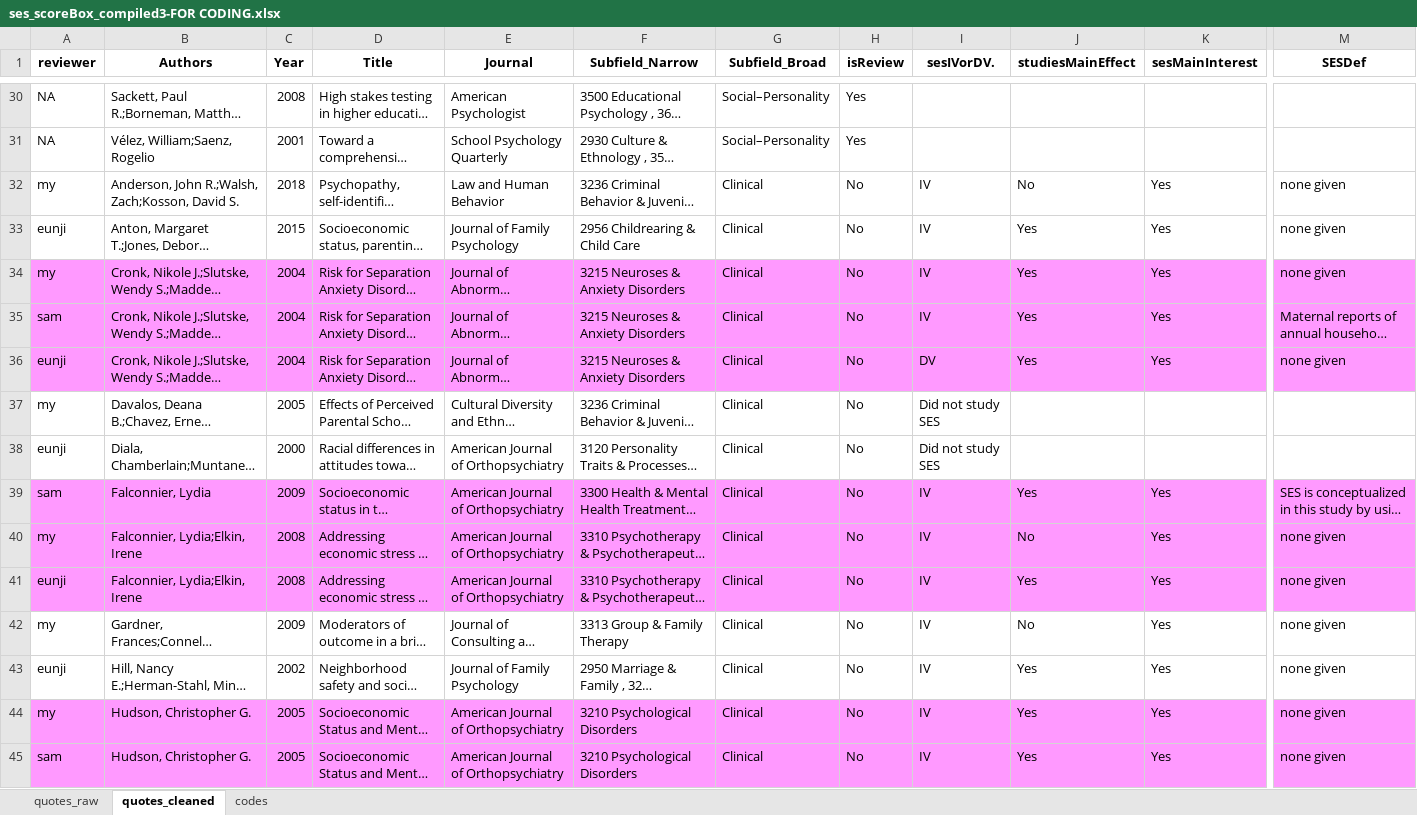
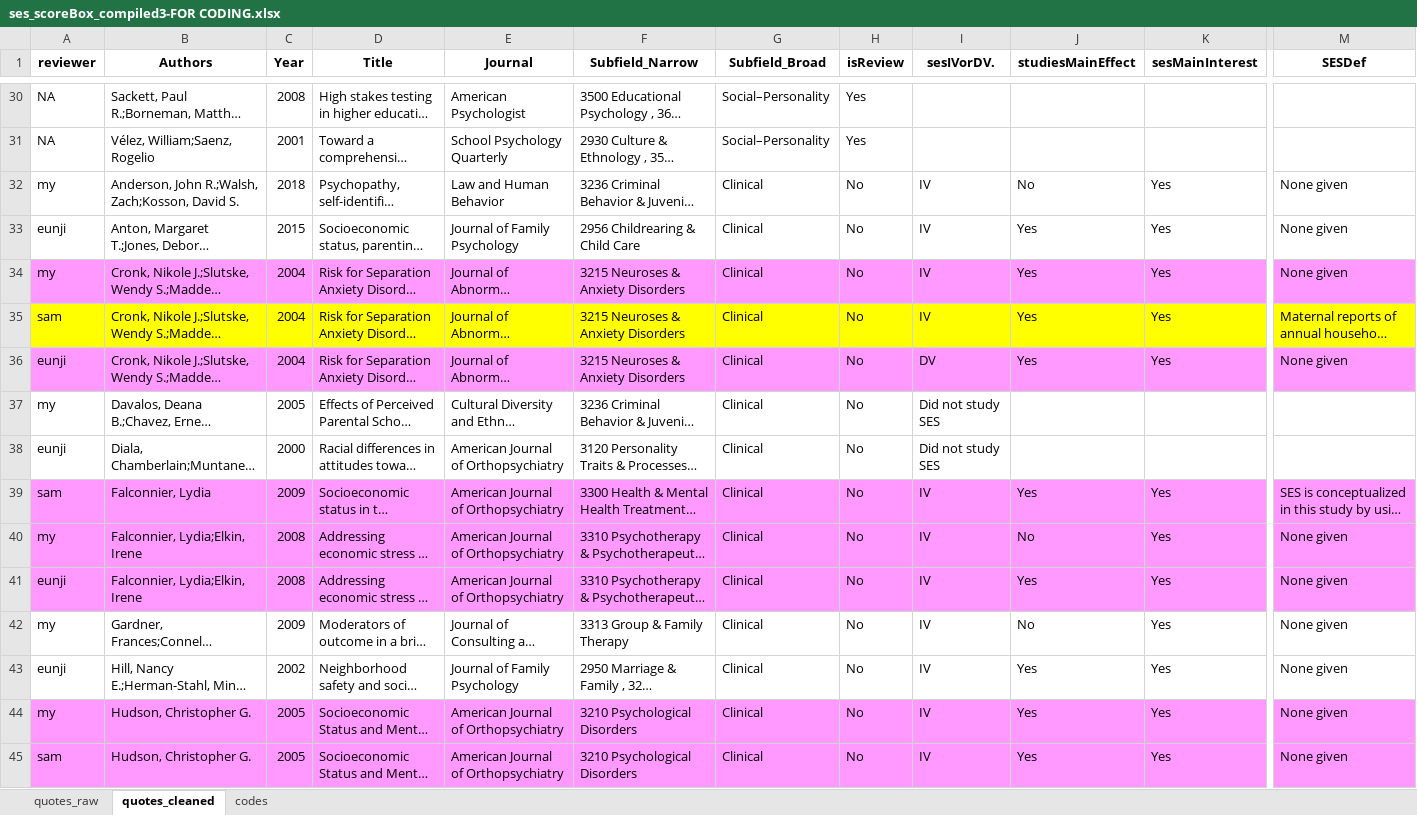
Before and after one commit to SamTan111/measuringSES_github, an Excel workbook: ses_scoreBox_compiled3-FOR CODING.xlsx, sheet quotes_cleaned, drawn as a sheet; only a part is shown, gaps mark what is left out; long unchanged cells end in …; values as stored, in another font and other column widths than the file's, no borders; charts and pictures not drawn; the diff covers the shown part only; the diff names each change by its address in the sheet, - before the commit and + after, or states it on an @@ line.

Commit message:
Finished SESDef cleaning

```diff
--- a/ses_scoreBox_compiled3-FOR CODING.xlsx (sheet quotes_cleaned)
+++ b/ses_scoreBox_compiled3-FOR CODING.xlsx (sheet quotes_cleaned)
-M32:M34 (SESDef): none given
+M32:M34 (SESDef): None given
-A35:M35 fill: #FF99FF
+A35:M35 fill: #FFFF00
-M36 (SESDef): none given
+M36 (SESDef): None given
-M40:M45 (SESDef): none given
+M40:M45 (SESDef): None given
```
Also changed, not shown: 131 edited cells and cell formats elsewhere in this sheet, 3 other files.
